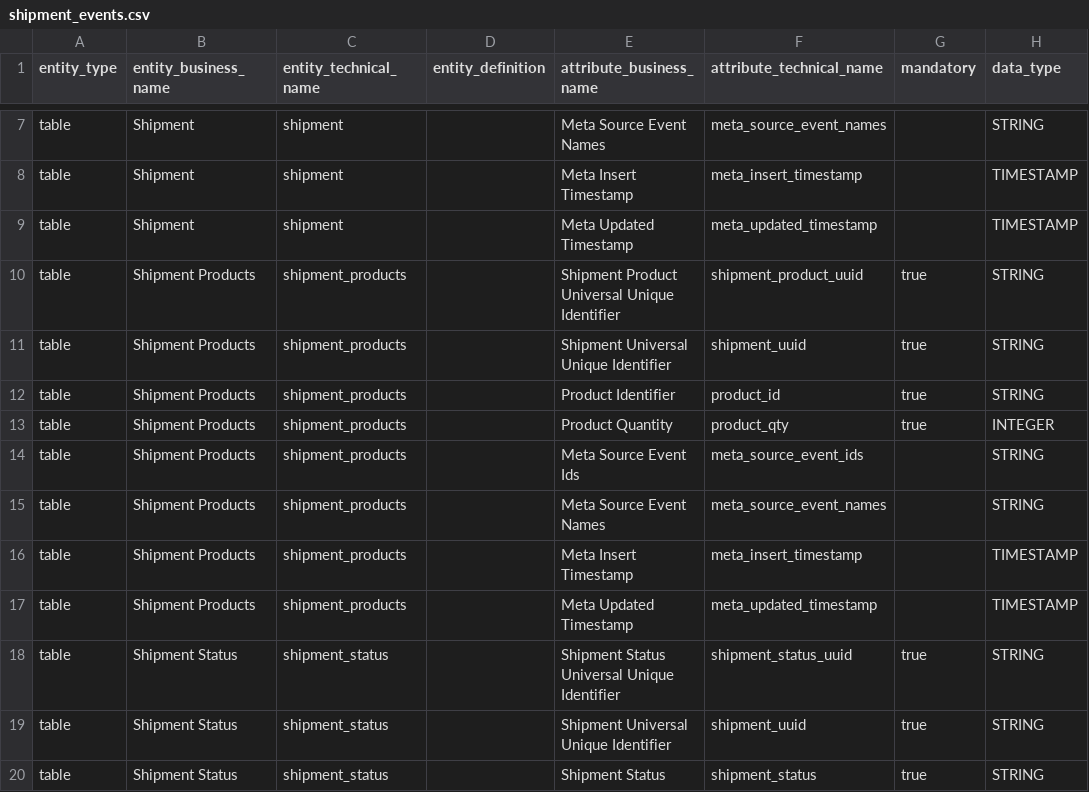
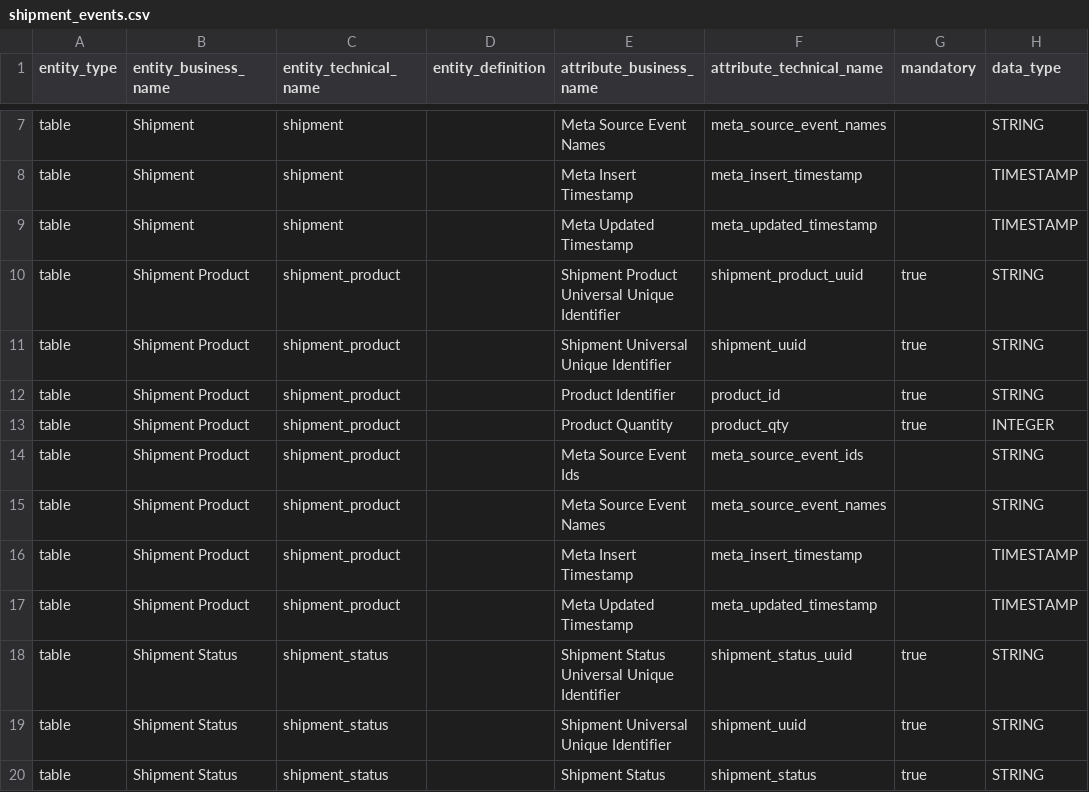
Before and after one commit to seanean/shipment-events, a CSV file: db/model/shipment_events.csv, drawn as a sheet; only a part is shown, gaps mark what is left out; the diff names each change by its address in the sheet, - before the commit and + after, or states it on an @@ line.

Commit message:
model changes

```diff
--- a/db/model/shipment_events.csv
+++ b/db/model/shipment_events.csv
-B10:B17 (entity_business_name): Shipment Products
+B10:B17 (entity_business_name): Shipment Product
-C10:C17 (entity_technical_name): shipment_products
+C10:C17 (entity_technical_name): shipment_product
```
Also changed, not shown: 40 other files.
